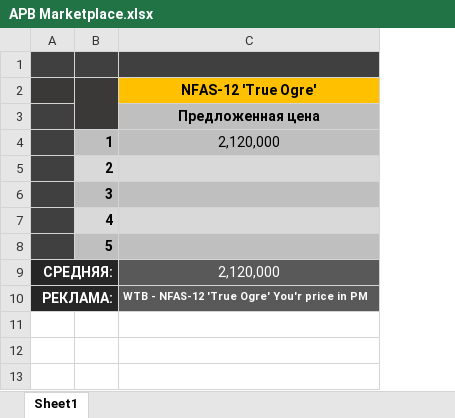
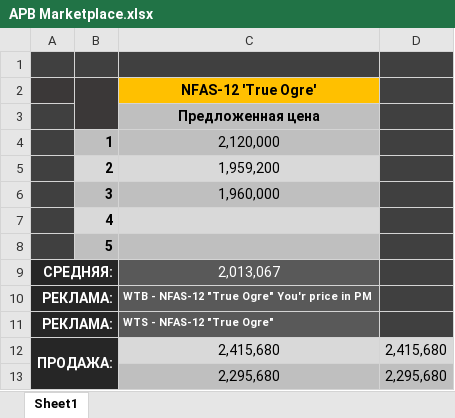
Before and after one commit to newton-1st-law/APB-Reloaded-Creative-Stuff, an Excel workbook: APB Marketplace/APB Marketplace.xlsx, sheet Sheet1, drawn as a sheet; values as stored, in another font and other column widths than the file's, no borders; the diff names each change by its address in the sheet, - before the commit and + after, or states it on an @@ line.

```diff
--- a/APB Marketplace/APB Marketplace.xlsx (sheet Sheet1)
+++ b/APB Marketplace/APB Marketplace.xlsx (sheet Sheet1)
+column D, empty
-C5: (empty)
+C5: 1,959,200
-C6: (empty)
+C6: 1,960,000
-C9: 2,120,000
+C9: 2,013,067
-C10: WTB - NFAS-12 'True Ogre' You'r price in PM
+C10: WTB - NFAS-12 "True Ogre" You'r price in PM
+row 11: РЕКЛАМА: |  | WTS - NFAS-12 "True Ogre"
+row 12: ПРОДАЖА: |  | 2,415,680 | 2,415,680
+row 13:  |  | 2,295,680 | 2,295,680
```
Also changed, not shown: 15 other files.
